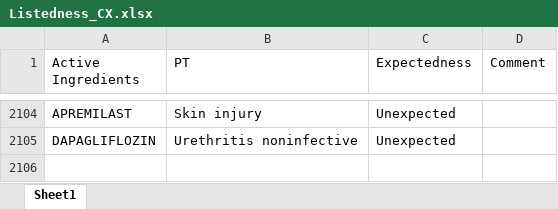
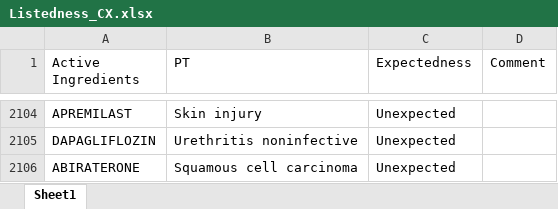
Before and after one commit to JPadhy0680/PV-Automation-Hub-Test, an Excel workbook: data/Listedness_CX.xlsx, sheet Sheet1, drawn as a sheet; only a part is shown, gaps mark what is left out; values as stored, in another font and other column widths than the file's, no borders; the diff names each change by its address in the sheet, - before the commit and + after, or states it on an @@ line.

Commit message:
Update listedness: ABIRATERONE / Squamous cell carcinoma

```diff
--- a/data/Listedness_CX.xlsx (sheet Sheet1)
+++ b/data/Listedness_CX.xlsx (sheet Sheet1)
+row 2106: ABIRATERONE | Squamous cell carcinoma | Unexpected
```
